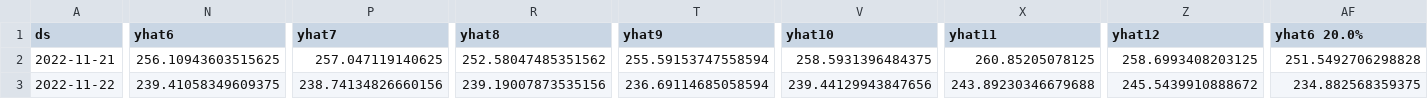
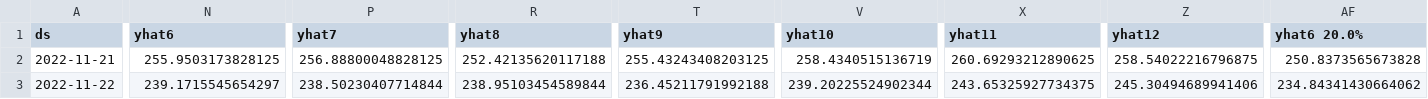
Before and after one commit to drdevinhopkins/hourly-report-neuralprophet, a CSV file: forecasts/daily_visits_with_weather_raw.csv, drawn as a sheet; only a part is shown, gaps mark what is left out; the diff covers the shown part only; the diff names each change by its address in the sheet, - before the commit and + after, or states it on an @@ line.

```diff
--- a/forecasts/daily_visits_with_weather_raw.csv
+++ b/forecasts/daily_visits_with_weather_raw.csv
-N2 (yhat6): 256.10943603515625
+N2 (yhat6): 255.9503173828125
-P2 (yhat7): 257.047119140625
+P2 (yhat7): 256.88800048828125
-R2 (yhat8): 252.58047485351562
+R2 (yhat8): 252.42135620117188
-T2 (yhat9): 255.59153747558594
+T2 (yhat9): 255.43243408203125
-V2 (yhat10): 258.5931396484375
+V2 (yhat10): 258.4340515136719
-X2 (yhat11): 260.85205078125
+X2 (yhat11): 260.69293212890625
-Z2 (yhat12): 258.6993408203125
+Z2 (yhat12): 258.54022216796875
-AF2 (yhat6 20.0%): 251.5492706298828
+AF2 (yhat6 20.0%): 250.8373565673828
-N3 (yhat6): 239.41058349609375
+N3 (yhat6): 239.1715545654297
-P3 (yhat7): 238.74134826660156
+P3 (yhat7): 238.50230407714844
-R3 (yhat8): 239.19007873535156
+R3 (yhat8): 238.95103454589844
-T3 (yhat9): 236.69114685058594
+T3 (yhat9): 236.45211791992188
-V3 (yhat10): 239.44129943847656
+V3 (yhat10): 239.20225524902344
-X3 (yhat11): 243.89230346679688
+X3 (yhat11): 243.65325927734375
-Z3 (yhat12): 245.5439910888672
+Z3 (yhat12): 245.30494689941406
-AF3 (yhat6 20.0%): 234.882568359375
+AF3 (yhat6 20.0%): 234.84341430664062
```
Also changed, not shown: 79 edited cells elsewhere in this file, forecasts/inflow_raw.csv, forecasts/inflow_with_weather_raw.csv, 10 other files.
